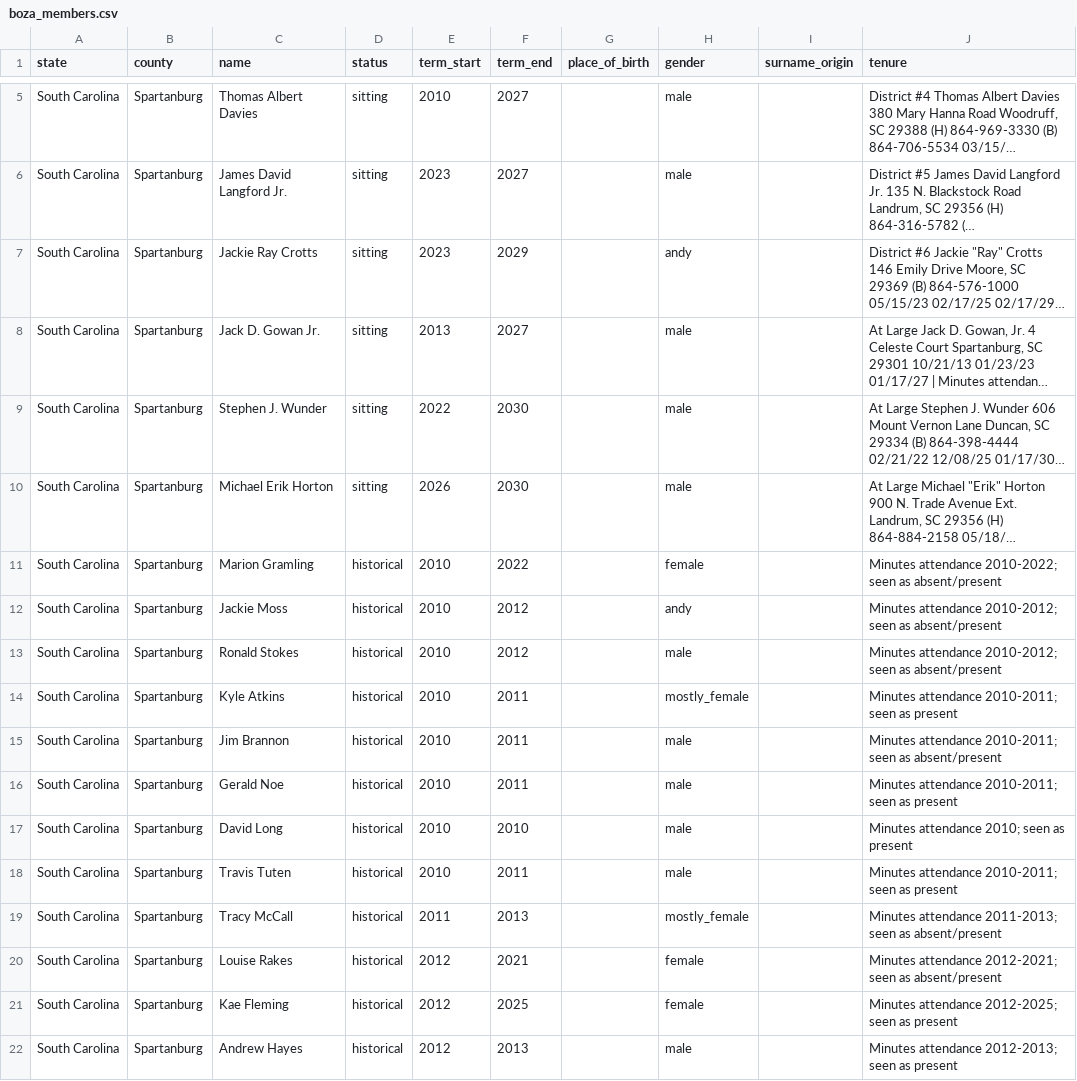
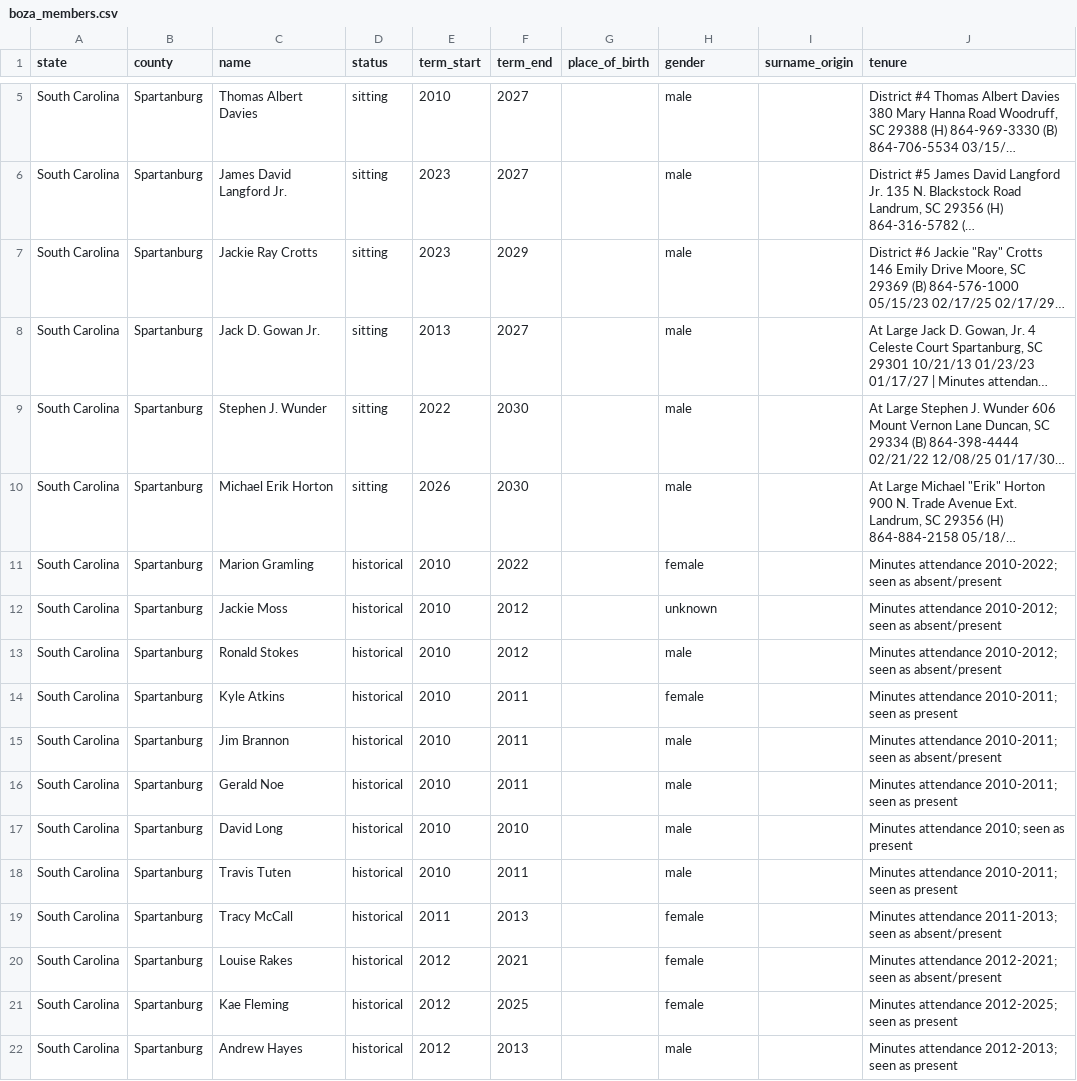
Before and after one commit to Coolgithub1/scaled-sc-scrape, a CSV file: boza_scraper/boza_members.csv, drawn as a sheet; only a part is shown, gaps mark what is left out; long unchanged cells end in …; the diff names each change by its address in the sheet, - before the commit and + after, or states it on an @@ line.

```diff
--- a/boza_scraper/boza_members.csv
+++ b/boza_scraper/boza_members.csv
-H7 (gender): andy
+H7 (gender): male
-H12 (gender): andy
+H12 (gender): unknown
-H14 (gender): mostly_female
+H14 (gender): female
-H19 (gender): mostly_female
+H19 (gender): female
```
Also changed, not shown: 1 other file.
